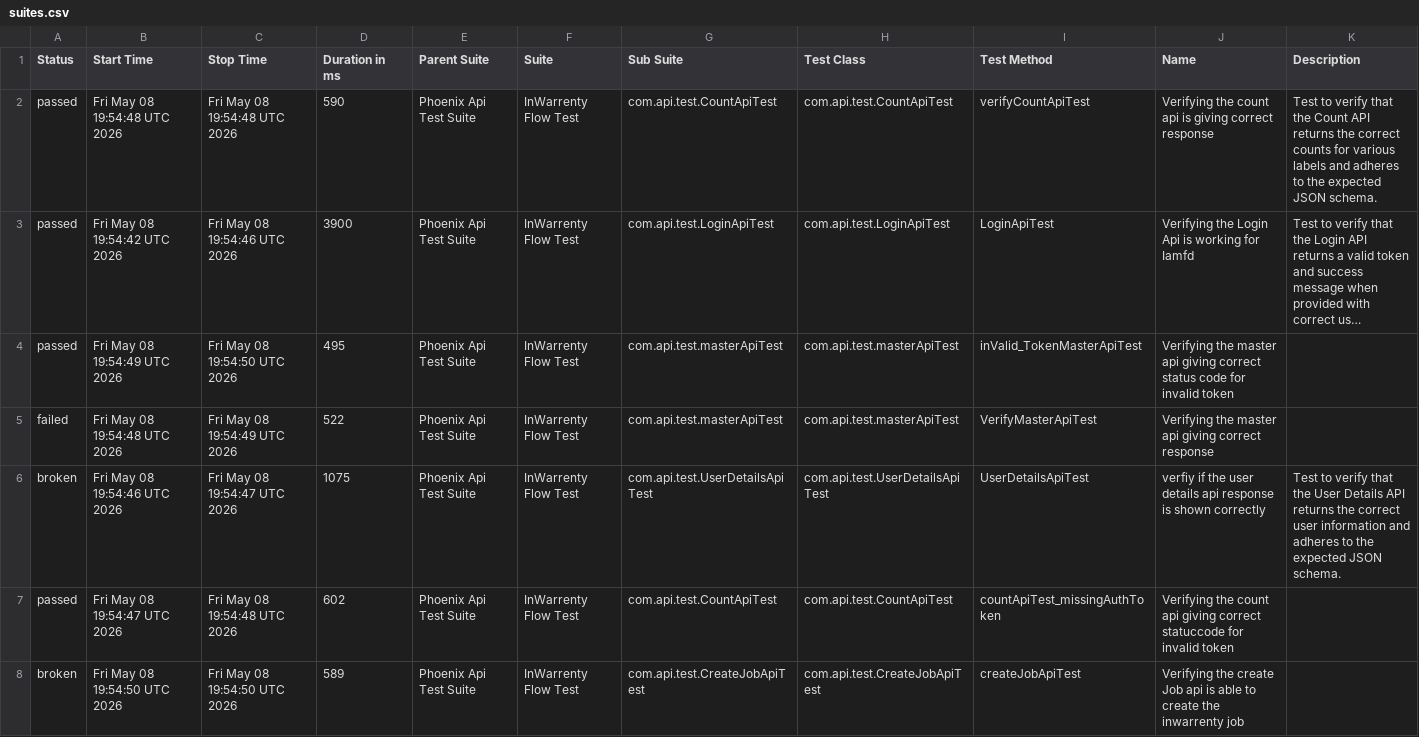
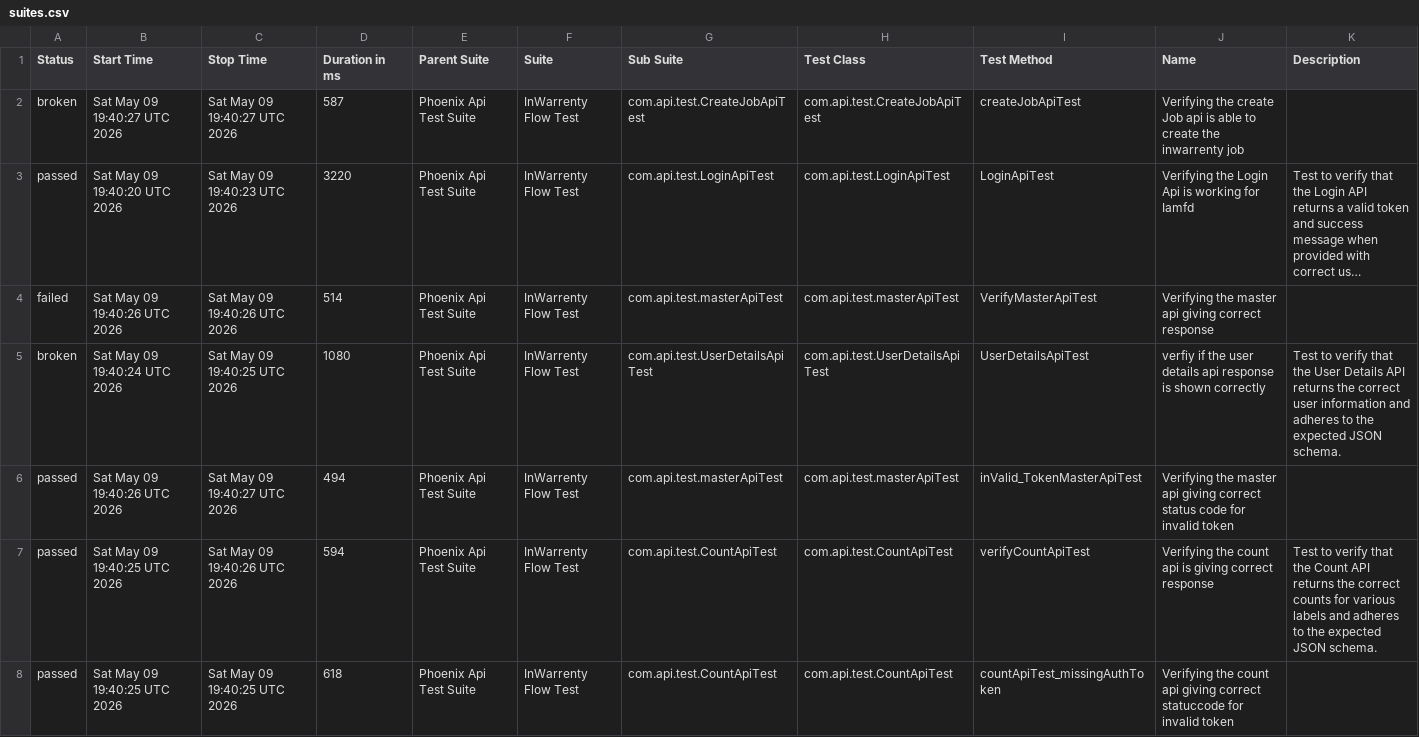
Before and after one commit to ganeshbs98/UI_APIFrameWork, a CSV file: data/suites.csv, drawn as a sheet; long unchanged cells end in …; removed rows and columns are numbered as before the commit, all else as after; the diff names each change by its address in the sheet, - before the commit and + after, or states it on an @@ line.

```diff
--- a/data/suites.csv
+++ b/data/suites.csv
-row 2: passed | Fri May 08 19:54:48 UTC 2026 | Fri May 08 19:54:48 UTC 2026 | 590 | Phoenix Api Test Suite | InWarrenty Flow Test | com.api.test.CountApiTest | com.api.test.CountApiTest | verifyCountApiTest | Verifying the count api is giving correct response | Test to verify that the Count API returns the correct counts for various labels and adheres to the expected JSON schema.
+row 2: broken | Sat May 09 19:40:27 UTC 2026 | Sat May 09 19:40:27 UTC 2026 | 587 | Phoenix Api Test Suite | InWarrenty Flow Test | com.api.test.CreateJobApiTest | com.api.test.CreateJobApiTest | createJobApiTest | Verifying the create Job api is able to create the inwarrenty job
-B3 (Start Time): Fri May 08 19:54:42 UTC 2026
+B3 (Start Time): Sat May 09 19:40:20 UTC 2026
-C3 (Stop Time): Fri May 08 19:54:46 UTC 2026
+C3 (Stop Time): Sat May 09 19:40:23 UTC 2026
-D3 (Duration in ms): 3900
+D3 (Duration in ms): 3220
-row 4: passed | Fri May 08 19:54:49 UTC 2026 | Fri May 08 19:54:50 UTC 2026 | 495 | Phoenix Api Test Suite | InWarrenty Flow Test | com.api.test.masterApiTest | com.api.test.masterApiTest | inValid_TokenMasterApiTest | Verifying the master api giving correct status code for invalid token
-B4 (Start Time): Fri May 08 19:54:48 UTC 2026
+B4 (Start Time): Sat May 09 19:40:26 UTC 2026
-C4 (Stop Time): Fri May 08 19:54:49 UTC 2026
+C4 (Stop Time): Sat May 09 19:40:26 UTC 2026
-D4 (Duration in ms): 522
+D4 (Duration in ms): 514
-B5 (Start Time): Fri May 08 19:54:46 UTC 2026
+B5 (Start Time): Sat May 09 19:40:24 UTC 2026
-C5 (Stop Time): Fri May 08 19:54:47 UTC 2026
+C5 (Stop Time): Sat May 09 19:40:25 UTC 2026
-D5 (Duration in ms): 1075
+D5 (Duration in ms): 1080
+row 6: passed | Sat May 09 19:40:26 UTC 2026 | Sat May 09 19:40:27 UTC 2026 | 494 | Phoenix Api Test Suite | InWarrenty Flow Test | com.api.test.masterApiTest | com.api.test.masterApiTest | inValid_TokenMasterApiTest | Verifying the master api giving correct status code for invalid token
+row 7: passed | Sat May 09 19:40:25 UTC 2026 | Sat May 09 19:40:26 UTC 2026 | 594 | Phoenix Api Test Suite | InWarrenty Flow Test | com.api.test.CountApiTest | com.api.test.CountApiTest | verifyCountApiTest | Verifying the count api is giving correct response | Test to verify that the Count API returns the correct counts for various labels and adheres to the expected JSON schema.
-B8 (Start Time): Fri May 08 19:54:47 UTC 2026
+B8 (Start Time): Sat May 09 19:40:25 UTC 2026
-C8 (Stop Time): Fri May 08 19:54:48 UTC 2026
+C8 (Stop Time): Sat May 09 19:40:25 UTC 2026
-D8 (Duration in ms): 602
+D8 (Duration in ms): 618
-row 8: broken | Fri May 08 19:54:50 UTC 2026 | Fri May 08 19:54:50 UTC 2026 | 589 | Phoenix Api Test Suite | InWarrenty Flow Test | com.api.test.CreateJobApiTest | com.api.test.CreateJobApiTest | createJobApiTest | Verifying the create Job api is able to create the inwarrenty job
```
Also changed, not shown: data/behaviors.csv, 48 other files.
